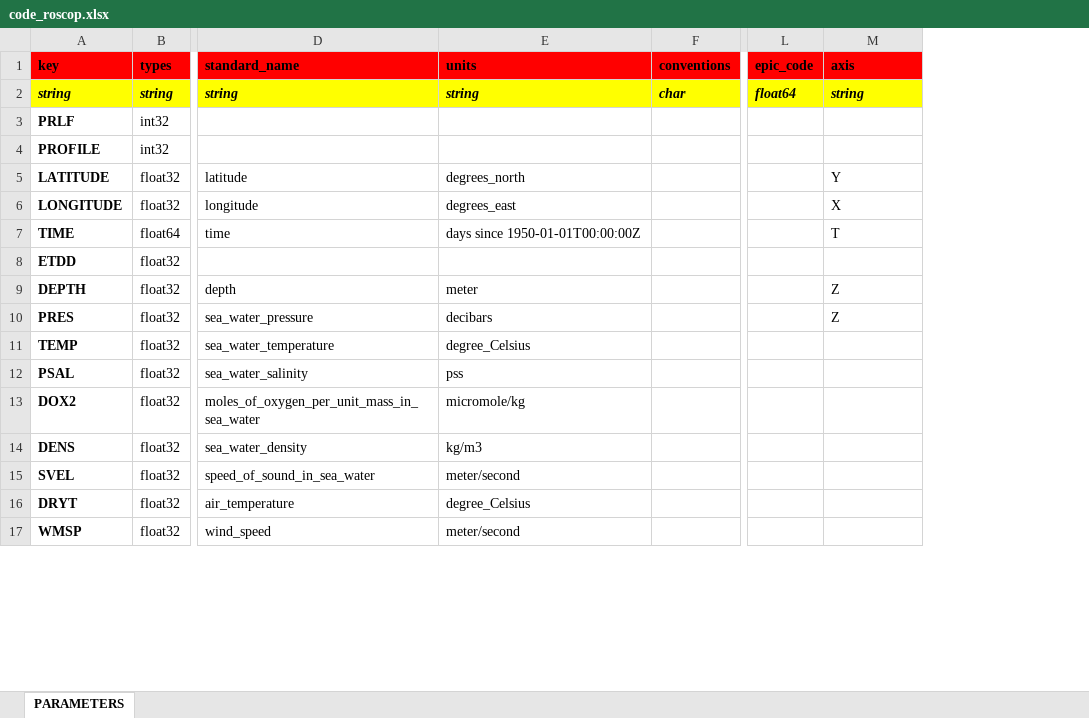
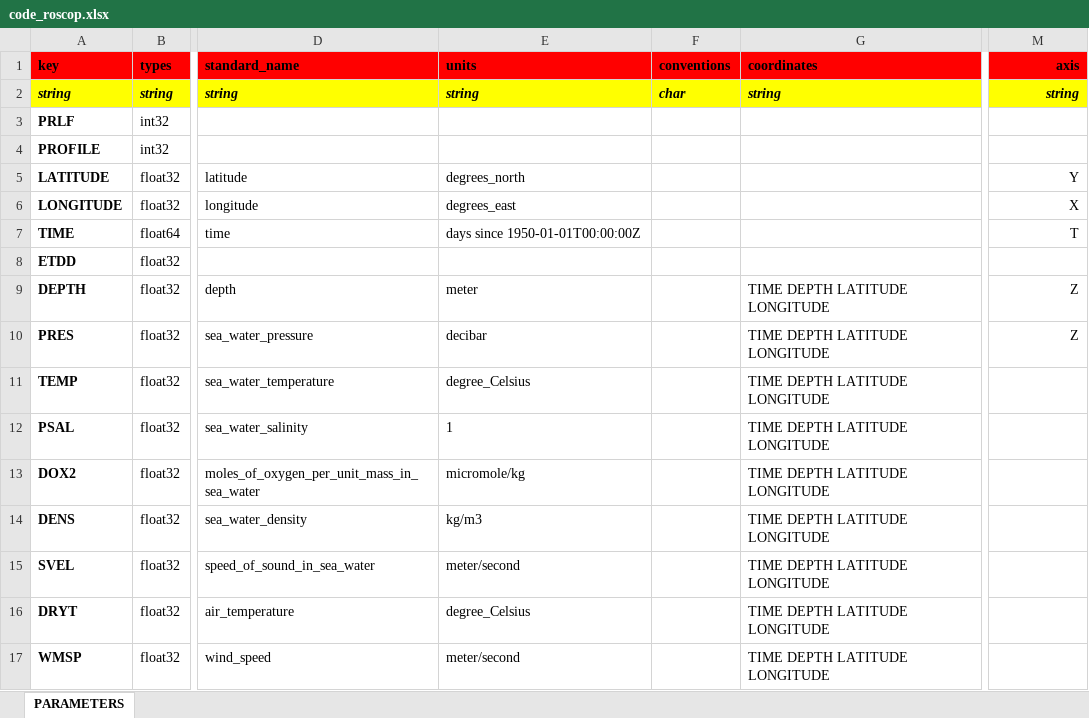
Before and after one commit to jgrelet/oceano2oceansites, an Excel workbook: roscop/code_roscop.xlsx, sheet PARAMETERS, drawn as a sheet; only a part is shown, gaps mark what is left out; values as stored, in another font and other column widths than the file's, no borders; removed rows and columns are numbered as before the commit, all else as after; the diff names each change by its address in the sheet, - before the commit and + after, or states it on an @@ line.

Commit message:
add attribute coordinate in xls file remove debug info

```diff
--- a/roscop/code_roscop.xlsx (sheet PARAMETERS)
+++ b/roscop/code_roscop.xlsx (sheet PARAMETERS)
+column G (coordinates), rows 2-17: string |  |  |  |  |  |  | TIME DEPTH LATITUDE LONGITUDE | TIME DEPTH LATITUDE LONGITUDE | TIME DEPTH LATITUDE LONGITUDE | TIME DEPTH LATITUDE LONGITUDE | TIME DEPTH LATITUDE LONGITUDE | TIME DEPTH LATITUDE LONGITUDE | TIME DEPTH LATITUDE LONGITUDE | TIME DEPTH LATITUDE LONGITUDE | TIME DEPTH LATITUDE LONGITUDE
-column L (epic_code), row 2: float64
-M1:M2 alignment: left
+M1:M2 alignment: right
-M5:M7 alignment: left
+M5:M7 alignment: right
-M9:M10 alignment: left
+M9:M10 alignment: right
-E10 (units): decibars
+E10 (units): decibar
-E12 (units): pss
+E12 (units): 1
```
Also changed, not shown: 2 other files.
